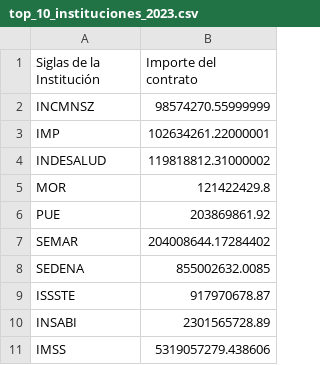
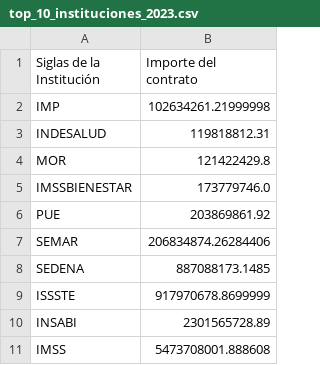
Before and after one commit to adolforosas/kivy-arsemed, a CSV file: top_10_instituciones_2023.csv, drawn as a sheet.

```diff
--- a/top_10_instituciones_2023.csv
+++ b/top_10_instituciones_2023.csv
@@ -1,11 +1,11 @@
 Siglas de la Institución,Importe del contrato
-INCMNSZ,98574270.55999999
-IMP,102634261.22000001
-INDESALUD,119818812.31000002
+IMP,102634261.21999998
+INDESALUD,119818812.31
 MOR,121422429.8
+IMSSBIENESTAR,173779746.0
 PUE,203869861.92
-SEMAR,204008644.17284402
-SEDENA,855002632.0085
-ISSSTE,917970678.87
+SEMAR,206834874.26284406
+SEDENA,887088173.1485
+ISSSTE,917970678.8699999
 INSABI,2301565728.89
-IMSS,5319057279.438606
+IMSS,5473708001.888608
```
Also changed, not shown: las100empresas.csv, top10_2023.csv, 3 other files.
